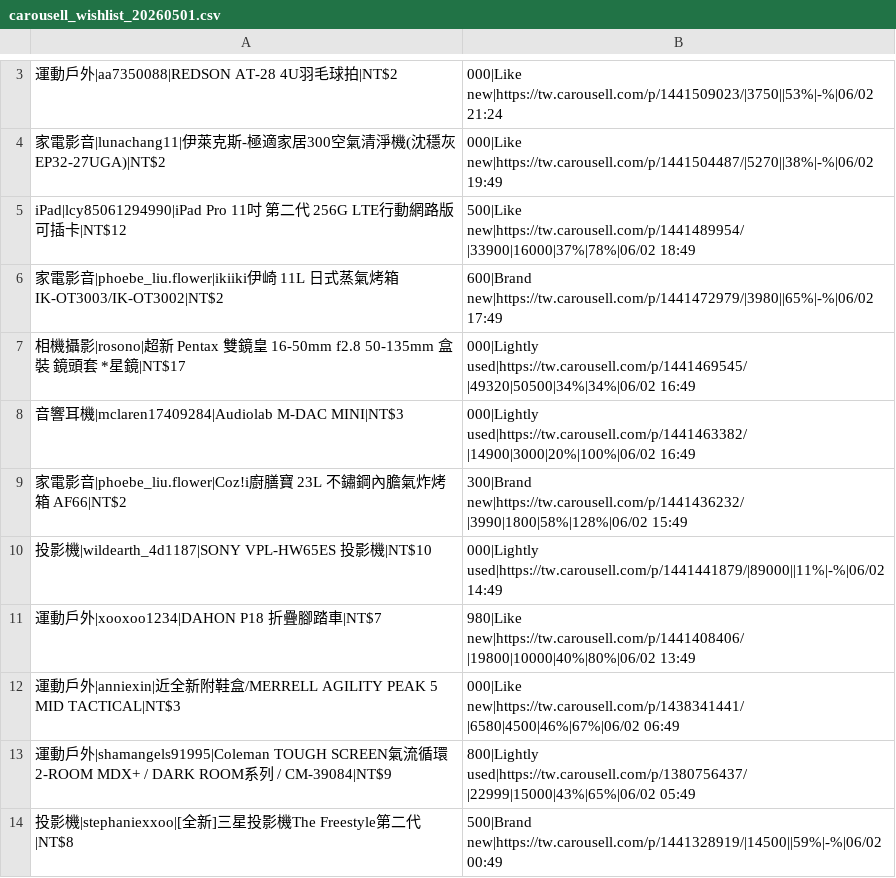
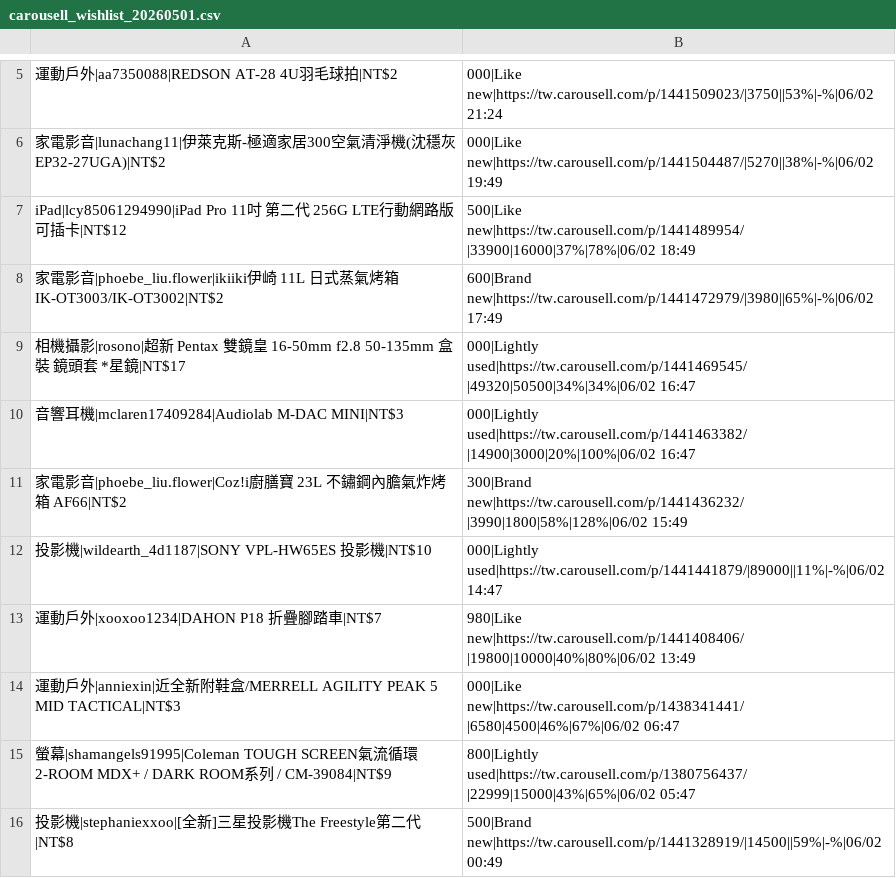
Before and after one commit to yangnim21029/cheap-product, a CSV file: outputs/carousell_wishlist_20260501.csv, drawn as a sheet; only a part is shown, gaps mark what is left out; the diff covers the shown part only.

```diff
--- a/outputs/carousell_wishlist_20260501.csv
+++ b/outputs/carousell_wishlist_20260501.csv
@@ -6,9 +8,9 @@ iPad|lcy85061294990|iPad Pro 11吋 第二代 256G LTE行動網路版 可插卡|N
 家電影音|phoebe_liu.flower|ikiiki伊崎 11L 日式蒸氣烤箱 IK-OT3003/IK-OT3002|NT$2,600|Brand new|https://tw.carousell.com/p/1441472979/|3980||65%|-%|06/02 17:49
-相機攝影|rosono|超新 Pentax 雙鏡皇 16-50mm f2.8 50-135mm 盒裝 鏡頭套 *星鏡|NT$17,000|Lightly used|https://tw.carousell.com/p/1441469545/|49320|50500|34%|34%|06/02 16:49
-音響耳機|mclaren17409284|Audiolab M-DAC MINI|NT$3,000|Lightly used|https://tw.carousell.com/p/1441463382/|14900|3000|20%|100%|06/02 16:49
+相機攝影|rosono|超新 Pentax 雙鏡皇 16-50mm f2.8 50-135mm 盒裝 鏡頭套 *星鏡|NT$17,000|Lightly used|https://tw.carousell.com/p/1441469545/|49320|50500|34%|34%|06/02 16:47
+音響耳機|mclaren17409284|Audiolab M-DAC MINI|NT$3,000|Lightly used|https://tw.carousell.com/p/1441463382/|14900|3000|20%|100%|06/02 16:47
 家電影音|phoebe_liu.flower|Coz!i廚膳寶 23L 不鏽鋼內膽氣炸烤箱 AF66|NT$2,300|Brand new|https://tw.carousell.com/p/1441436232/|3990|1800|58%|128%|06/02 15:49
-投影機|wildearth_4d1187|SONY VPL-HW65ES 投影機|NT$10,000|Lightly used|https://tw.carousell.com/p/1441441879/|89000||11%|-%|06/02 14:49
+投影機|wildearth_4d1187|SONY VPL-HW65ES 投影機|NT$10,000|Lightly used|https://tw.carousell.com/p/1441441879/|89000||11%|-%|06/02 14:47
 運動戶外|xooxoo1234|DAHON P18 折疊腳踏車|NT$7,980|Like new|https://tw.carousell.com/p/1441408406/|19800|10000|40%|80%|06/02 13:49
-運動戶外|anniexin|近全新附鞋盒/MERRELL AGILITY PEAK 5 MID TACTICAL|NT$3,000|Like new|https://tw.carousell.com/p/1438341441/|6580|4500|46%|67%|06/02 06:49
-運動戶外|shamangels91995|Coleman TOUGH SCREEN氣流循環2-ROOM MDX+ / DARK ROOM系列 / CM-39084|NT$9,800|Lightly used|https://tw.carousell.com/p/1380756437/|22999|15000|43%|65%|06/02 05:49
+運動戶外|anniexin|近全新附鞋盒/MERRELL AGILITY PEAK 5 MID TACTICAL|NT$3,000|Like new|https://tw.carousell.com/p/1438341441/|6580|4500|46%|67%|06/02 06:47
+螢幕|shamangels91995|Coleman TOUGH SCREEN氣流循環2-ROOM MDX+ / DARK ROOM系列 / CM-39084|NT$9,800|Lightly used|https://tw.carousell.com/p/1380756437/|22999|15000|43%|65%|06/02 05:47
 投影機|stephaniexxoo|[全新]三星投影機The Freestyle第二代|NT$8,500|Brand new|https://tw.carousell.com/p/1441328919/|14500||59%|-%|06/02 00:49
```
Also changed, not shown: 9 added rows and 7 edited cells elsewhere in this file, 6 other files.
